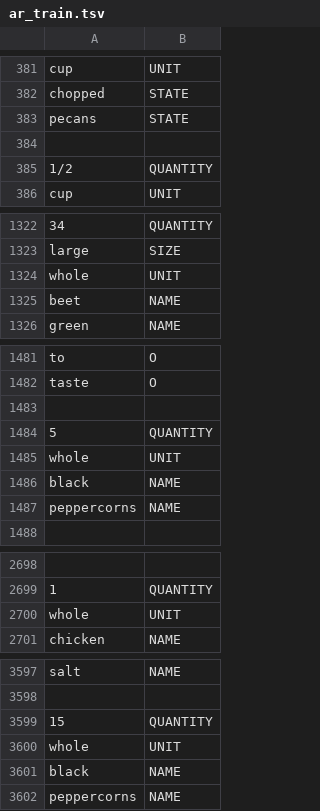
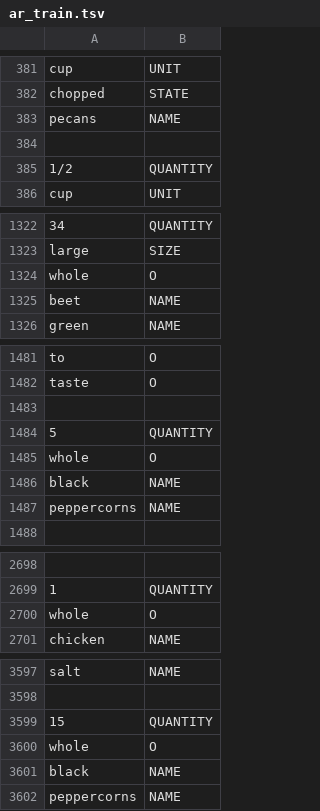
Before and after one commit to khasmamad99/FoodsterDataProcessing, a TSV file: assets/data/ar_train.tsv, drawn as a sheet; only a part is shown, gaps mark what is left out; the diff covers the shown part only; the diff names each change by its address in the sheet, - before the commit and + after, or states it on an @@ line.

Commit message:
update data files

```diff
--- a/assets/data/ar_train.tsv
+++ b/assets/data/ar_train.tsv
-B383: STATE
+B383: NAME
-B1324: UNIT
+B1324: O
-B1485: UNIT
+B1485: O
-B2700: UNIT
+B2700: O
-B3600: UNIT
+B3600: O
```
Also changed, not shown: 12 edited cells elsewhere in this file, 2 other files.
